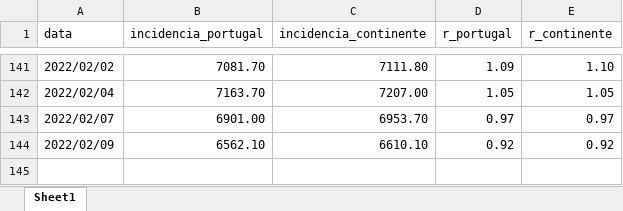
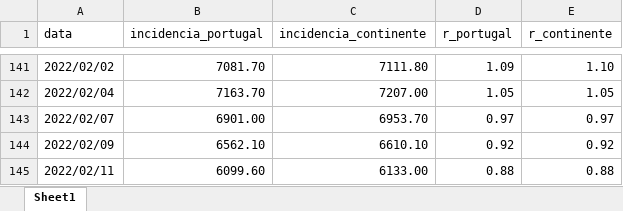
Before and after one commit to bruno-leal/covid19-portugal-data, an Excel workbook: risk_matrix_time_series.xlsx, sheet Sheet1, drawn as a sheet; only a part is shown, gaps mark what is left out; values as stored, in another font and other column widths than the file's, no borders; the diff names each change by its address in the sheet, - before the commit and + after, or states it on an @@ line.

```diff
--- a/risk_matrix_time_series.xlsx (sheet Sheet1)
+++ b/risk_matrix_time_series.xlsx (sheet Sheet1)
+row 145: 2022/02/11 | 6099.60 | 6133.00 | 0.88 | 0.88
```
Also changed, not shown: time_series_covid19_portugal.xlsx.
